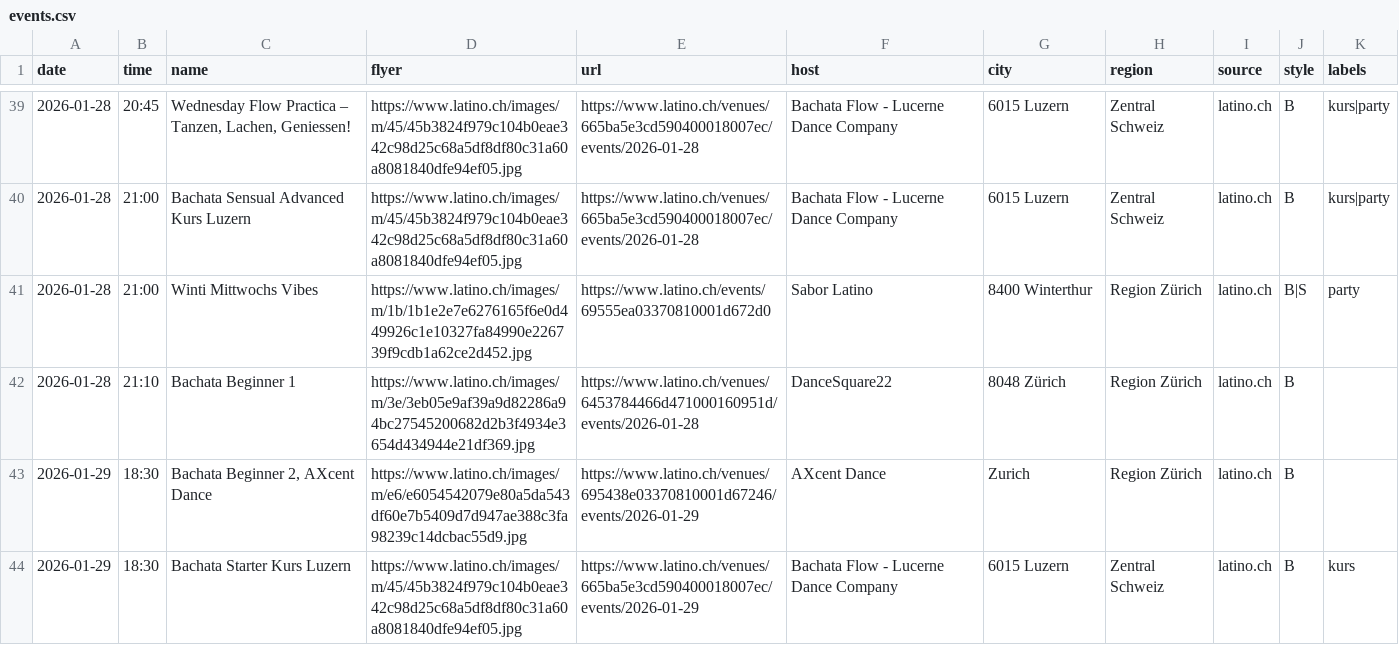
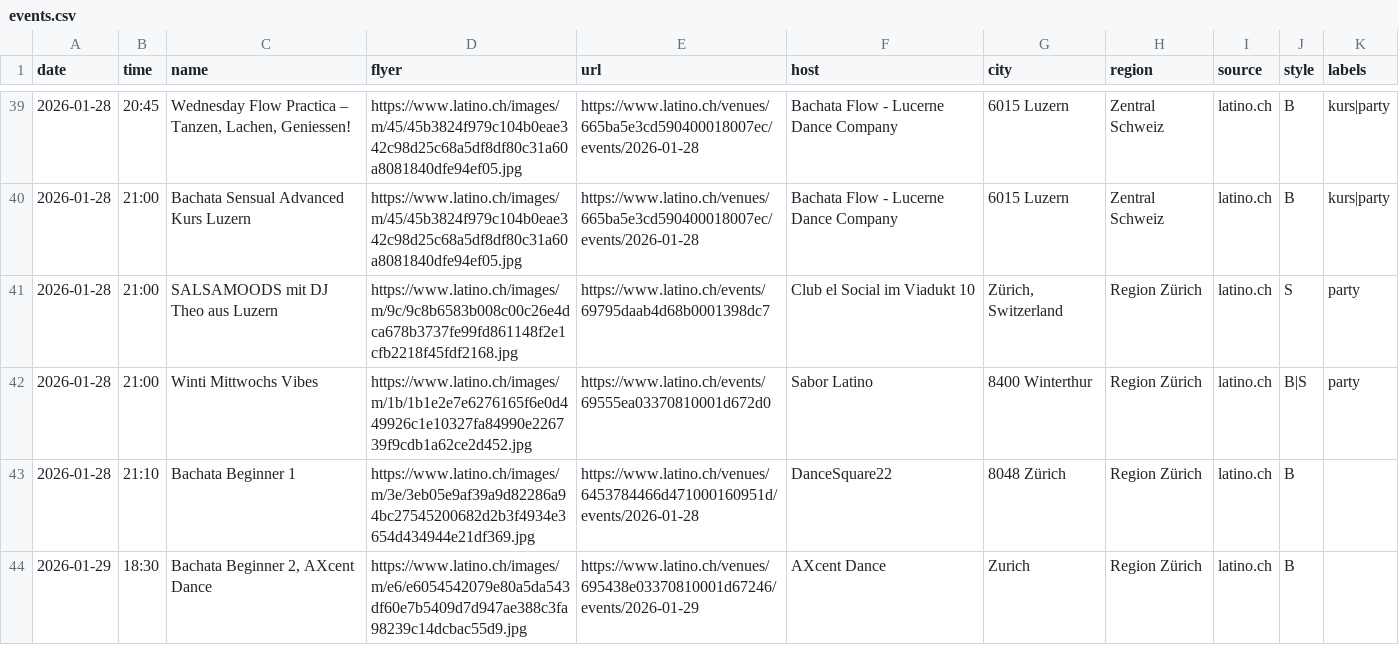
Before and after one commit to aendu/latin-events-be, a CSV file: public/events.csv, drawn as a sheet; only a part is shown, gaps mark what is left out; the shorter side is filled out with more unchanged rows; the diff covers the shown part only; the diff names each change by its address in the sheet, - before the commit and + after, or states it on an @@ line.

```diff
--- a/public/events.csv
+++ b/public/events.csv
+row 41: 2026-01-28 | 21:00 | SALSAMOODS mit DJ Theo aus Luzern | https://www.latino.ch/images/m/9c/9c8b6583b008c00c26e4dca678b3737fe99fd861148f2e1cfb2218f45fdf2168.jpg | https://www.latino.ch/events/69795daab4d68b0001398dc7 | Club el Social im Viadukt 10 | Zürich, Switzerland | Region Zürich | latino.ch | S | party
```
Also changed, not shown: 1 added row, 1 removed row and 3 edited cells elsewhere in this file.
